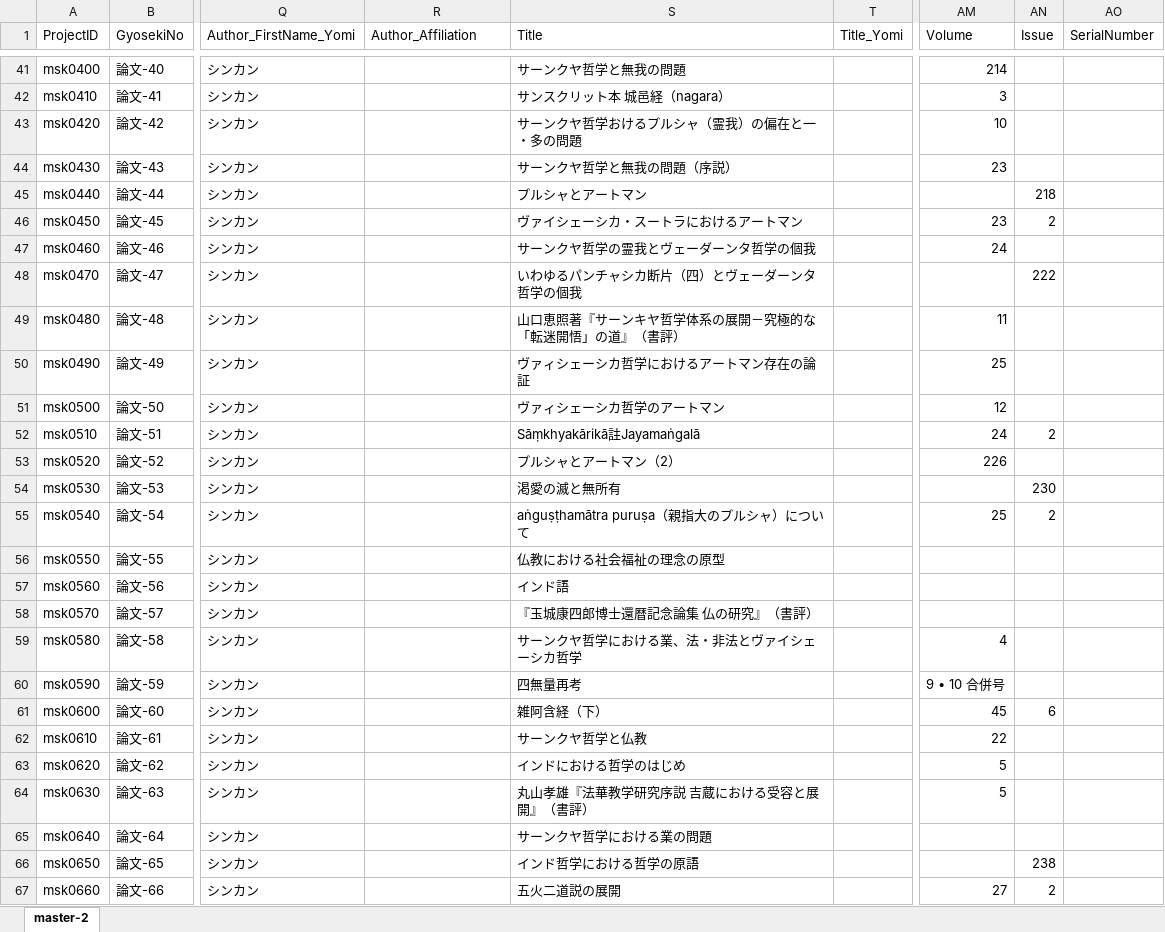
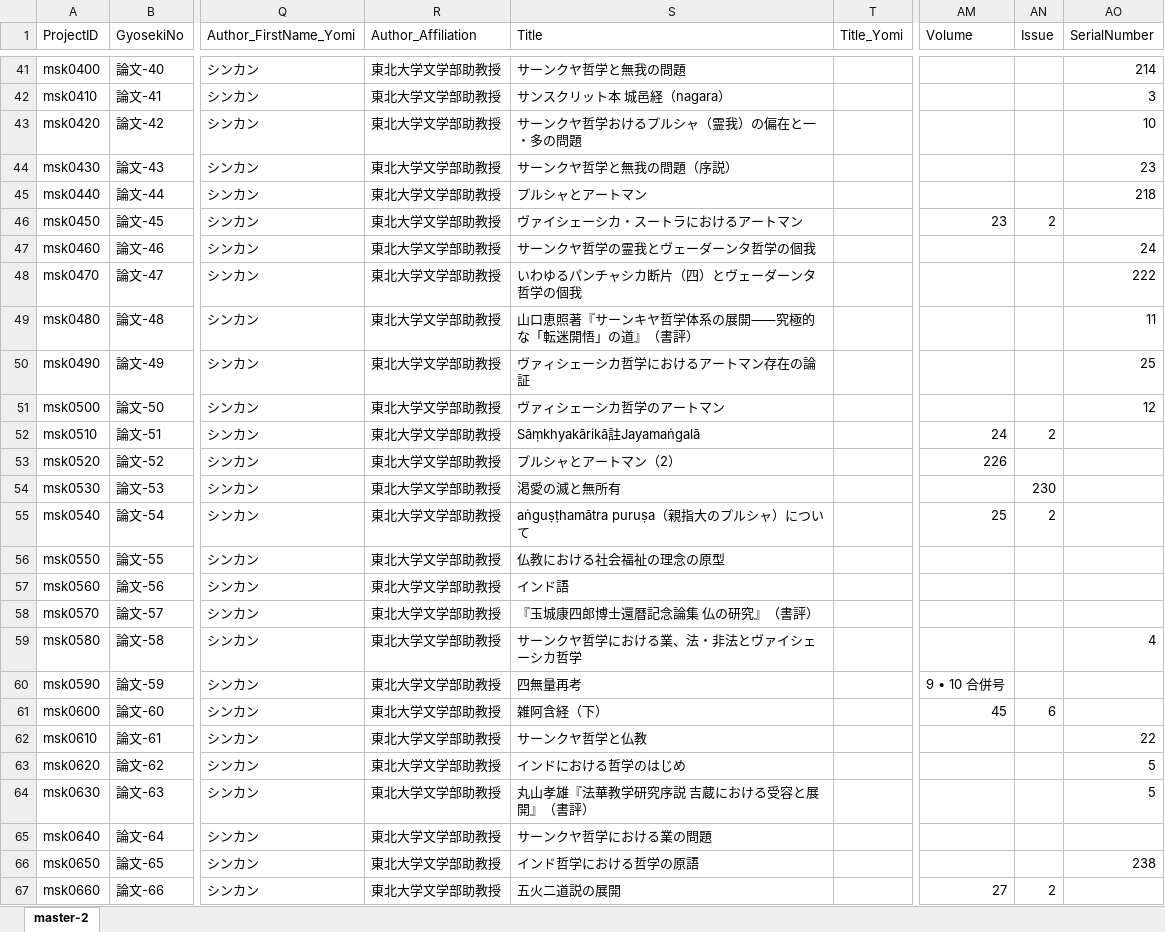
Before and after one commit to murakami-shinkan/works, an Excel workbook: data/master-2.xlsx, sheet master-2, drawn as a sheet; only a part is shown, gaps mark what is left out; values as stored, in another font and other column widths than the file's, no cell formats; the diff covers the shown part only; the diff names each change by its address in the sheet, - before the commit and + after, or states it on an @@ line.

```diff
--- a/data/master-2.xlsx (sheet master-2)
+++ b/data/master-2.xlsx (sheet master-2)
-R41:R67 (Author_Affiliation): (empty)
+R41:R67 (Author_Affiliation): 東北大学文学部助教授
-AM41 (Volume): 214
+AM41 (Volume): (empty)
-AO41 (SerialNumber): (empty)
+AO41 (SerialNumber): 214
-AM42 (Volume): 3
+AM42 (Volume): (empty)
-AO42 (SerialNumber): (empty)
+AO42 (SerialNumber): 3
-AM43 (Volume): 10
+AM43 (Volume): (empty)
-AO43 (SerialNumber): (empty)
+AO43 (SerialNumber): 10
-AM44 (Volume): 23
+AM44 (Volume): (empty)
-AO44 (SerialNumber): (empty)
+AO44 (SerialNumber): 23
-AN45 (Issue): 218
+AN45 (Issue): (empty)
-AO45 (SerialNumber): (empty)
+AO45 (SerialNumber): 218
-AM47 (Volume): 24
+AM47 (Volume): (empty)
-AO47 (SerialNumber): (empty)
+AO47 (SerialNumber): 24
-AN48 (Issue): 222
+AN48 (Issue): (empty)
-AO48 (SerialNumber): (empty)
+AO48 (SerialNumber): 222
-S49 (Title): 山口恵照著『サーンキヤ哲学体系の展開－究極的な「転迷開悟」の道』（書評）
+S49 (Title): 山口恵照著『サーンキヤ哲学体系の展開⸺究極的な「転迷開悟」の道』（書評）
-AM49 (Volume): 11
+AM49 (Volume): (empty)
-AO49 (SerialNumber): (empty)
+AO49 (SerialNumber): 11
-AM50 (Volume): 25
+AM50 (Volume): (empty)
-AO50 (SerialNumber): (empty)
+AO50 (SerialNumber): 25
-AM51 (Volume): 12
+AM51 (Volume): (empty)
-AO51 (SerialNumber): (empty)
+AO51 (SerialNumber): 12
-AM59 (Volume): 4
+AM59 (Volume): (empty)
-AO59 (SerialNumber): (empty)
+AO59 (SerialNumber): 4
-AM62 (Volume): 22
+AM62 (Volume): (empty)
-AO62 (SerialNumber): (empty)
+AO62 (SerialNumber): 22
-AM63:AM64 (Volume): 5
+AM63:AM64 (Volume): (empty)
-AO63:AO64 (SerialNumber): (empty)
+AO63:AO64 (SerialNumber): 5
-AN66 (Issue): 238
+AN66 (Issue): (empty)
-AO66 (SerialNumber): (empty)
+AO66 (SerialNumber): 238
```
Also changed, not shown: 489 edited cells elsewhere in this sheet, cell formats, 1 other file.
